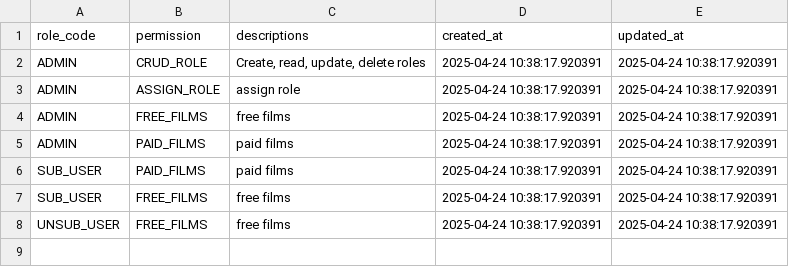
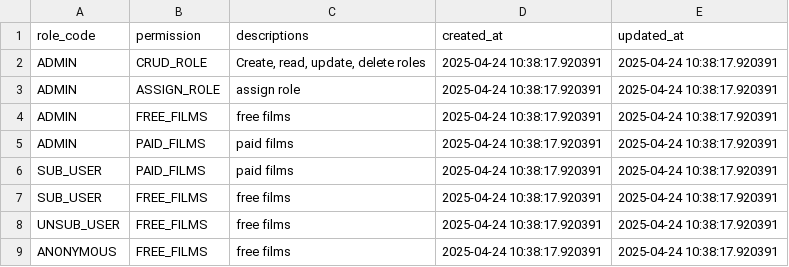
Before and after one commit to taaylor/gg_kino, a CSV file: backup/postgres_dump-auth/permissions.csv, drawn as a sheet; the diff names each change by its address in the sheet, - before the commit and + after, or states it on an @@ line.

```diff
--- a/backup/postgres_dump-auth/permissions.csv
+++ b/backup/postgres_dump-auth/permissions.csv
+row 9: ANONYMOUS | FREE_FILMS | free films | 2025-04-24 10:38:17.920391 | 2025-04-24 10:38:17.920391
```
Also changed, not shown: 1 other file.
